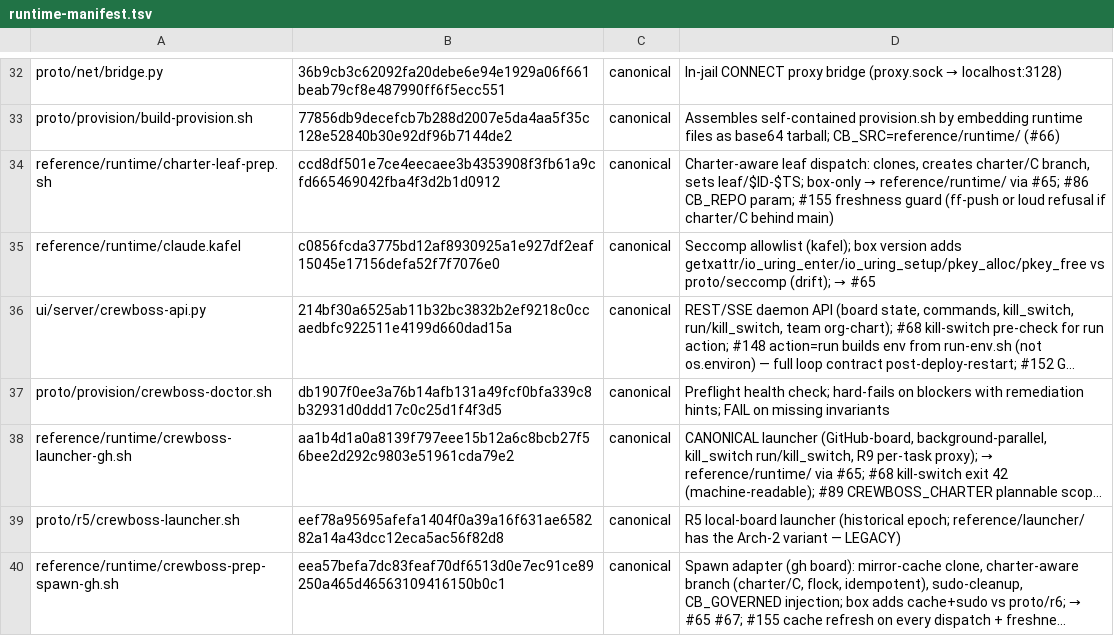
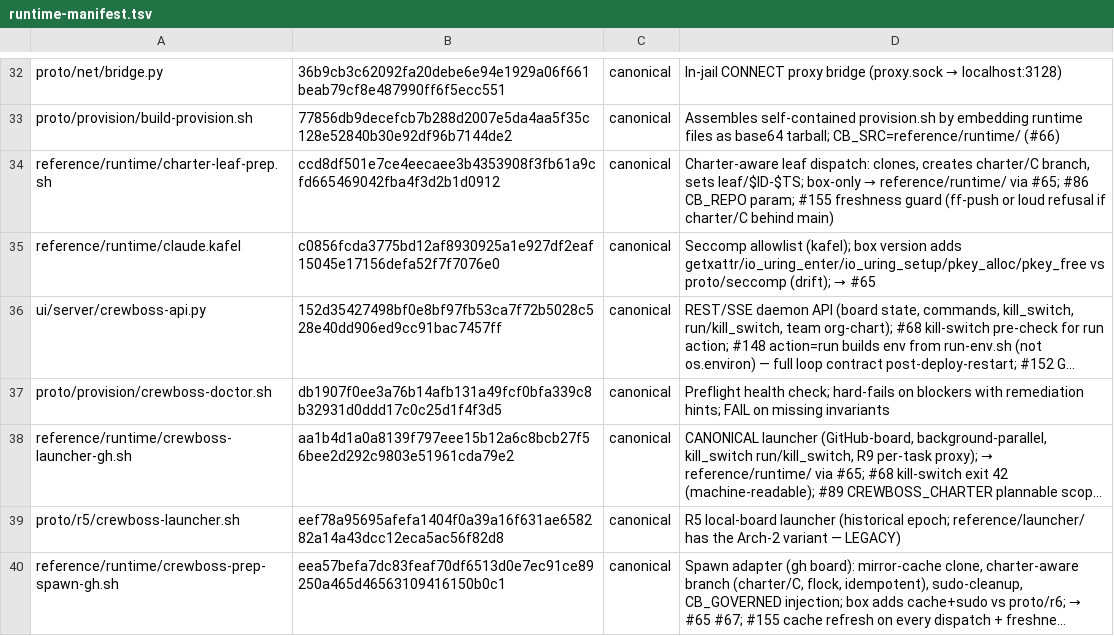
Before and after one commit to ruslan-shaydullin/crewboss, a TSV file: reference/runtime-manifest.tsv, drawn as a sheet; only a part is shown, gaps mark what is left out; long unchanged cells end in …; the diff names each change by its address in the sheet, - before the commit and + after, or states it on an @@ line.

Commit message:
chore(manifest): regen sha-lock at charter-#500 finale

```diff
--- a/reference/runtime-manifest.tsv
+++ b/reference/runtime-manifest.tsv
-B36: 214bf30a6525ab11b32bc3832b2ef9218c0ccaedbfc922511e4199d660dad15a
+B36: 152d35427498bf0e8bf97fb53ca7f72b5028c528e40dd906ed9cc91bac7457ff
```
